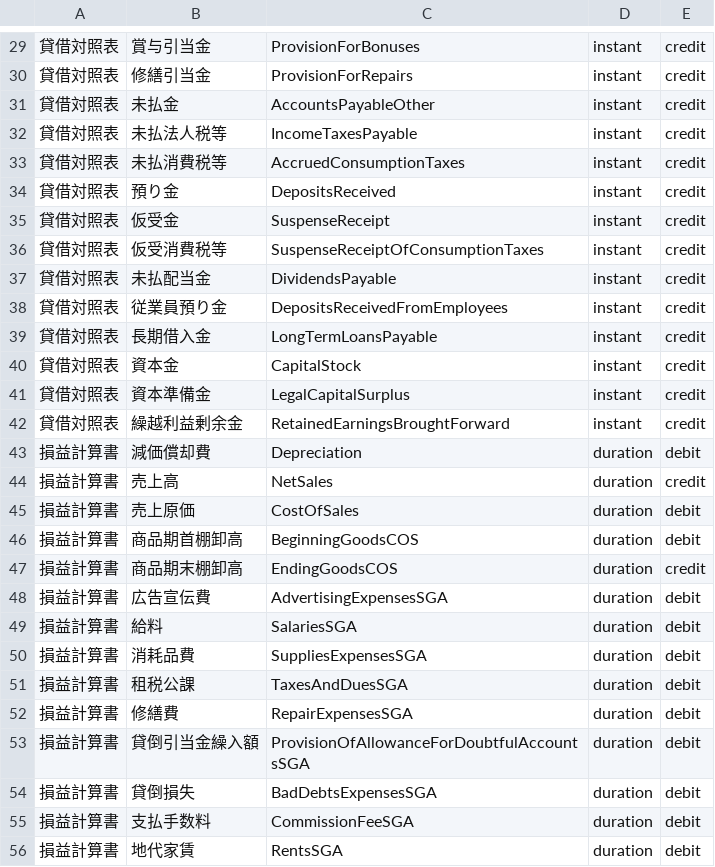
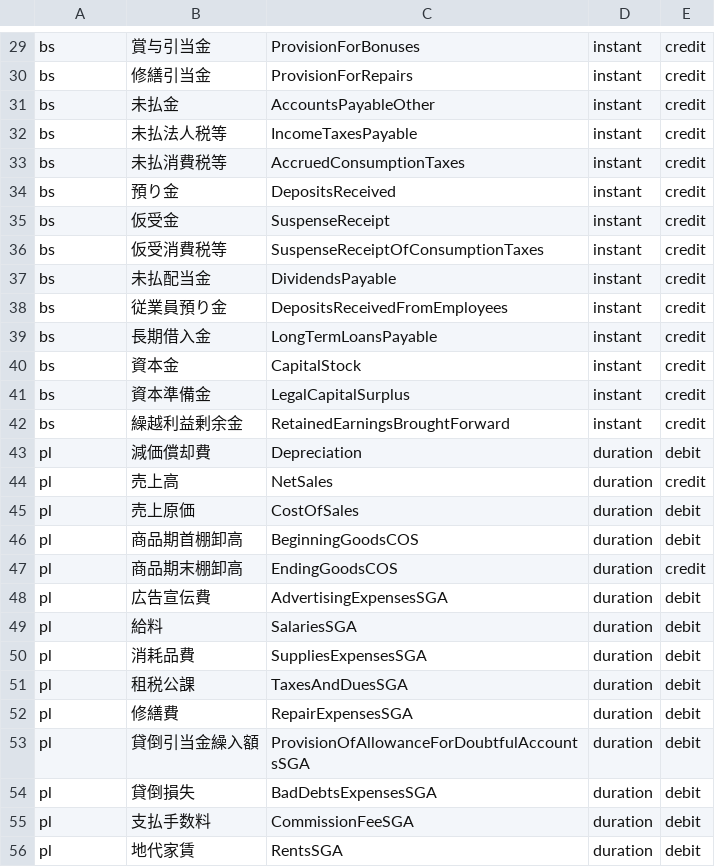
Before and after one commit to inahym196/accountant, a CSV file: sqldata/accountItem.csv, drawn as a sheet; only a part is shown, gaps mark what is left out; the diff covers the shown part only.

```diff
--- a/sqldata/accountItem.csv
+++ b/sqldata/accountItem.csv
@@ -29,28 +29,28 @@
-貸借対照表,賞与引当金,ProvisionForBonuses,instant,credit
-貸借対照表,修繕引当金,ProvisionForRepairs,instant,credit
-貸借対照表,未払金,AccountsPayableOther,instant,credit
-貸借対照表,未払法人税等,IncomeTaxesPayable,instant,credit
-貸借対照表,未払消費税等,AccruedConsumptionTaxes,instant,credit
-貸借対照表,預り金,DepositsReceived,instant,credit
-貸借対照表,仮受金,SuspenseReceipt,instant,credit
-貸借対照表,仮受消費税等,SuspenseReceiptOfConsumptionTaxes,instant,credit
-貸借対照表,未払配当金,DividendsPayable,instant,credit
-貸借対照表,従業員預り金,DepositsReceivedFromEmployees,instant,credit
-貸借対照表,長期借入金,LongTermLoansPayable,instant,credit
-貸借対照表,資本金,CapitalStock,instant,credit
-貸借対照表,資本準備金,LegalCapitalSurplus,instant,credit
-貸借対照表,繰越利益剰余金,RetainedEarningsBroughtForward,instant,credit
-損益計算書,減価償却費,Depreciation,duration,debit
-損益計算書,売上高,NetSales,duration,credit
-損益計算書,売上原価,CostOfSales,duration,debit
-損益計算書,商品期首棚卸高,BeginningGoodsCOS,duration,debit
-損益計算書,商品期末棚卸高,EndingGoodsCOS,duration,credit
-損益計算書,広告宣伝費,AdvertisingExpensesSGA,duration,debit
-損益計算書,給料,SalariesSGA,duration,debit
-損益計算書,消耗品費,SuppliesExpensesSGA,duration,debit
-損益計算書,租税公課,TaxesAndDuesSGA,duration,debit
-損益計算書,修繕費,RepairExpensesSGA,duration,debit
-損益計算書,貸倒引当金繰入額,ProvisionOfAllowanceForDoubtfulAccountsSGA,duration,debit
-損益計算書,貸倒損失,BadDebtsExpensesSGA,duration,debit
-損益計算書,支払手数料,CommissionFeeSGA,duration,debit
-損益計算書,地代家賃,RentsSGA,duration,debit
+bs,賞与引当金,ProvisionForBonuses,instant,credit
+bs,修繕引当金,ProvisionForRepairs,instant,credit
+bs,未払金,AccountsPayableOther,instant,credit
+bs,未払法人税等,IncomeTaxesPayable,instant,credit
+bs,未払消費税等,AccruedConsumptionTaxes,instant,credit
+bs,預り金,DepositsReceived,instant,credit
+bs,仮受金,SuspenseReceipt,instant,credit
+bs,仮受消費税等,SuspenseReceiptOfConsumptionTaxes,instant,credit
+bs,未払配当金,DividendsPayable,instant,credit
+bs,従業員預り金,DepositsReceivedFromEmployees,instant,credit
+bs,長期借入金,LongTermLoansPayable,instant,credit
+bs,資本金,CapitalStock,instant,credit
+bs,資本準備金,LegalCapitalSurplus,instant,credit
+bs,繰越利益剰余金,RetainedEarningsBroughtForward,instant,credit
+pl,減価償却費,Depreciation,duration,debit
+pl,売上高,NetSales,duration,credit
+pl,売上原価,CostOfSales,duration,debit
+pl,商品期首棚卸高,BeginningGoodsCOS,duration,debit
+pl,商品期末棚卸高,EndingGoodsCOS,duration,credit
+pl,広告宣伝費,AdvertisingExpensesSGA,duration,debit
+pl,給料,SalariesSGA,duration,debit
+pl,消耗品費,SuppliesExpensesSGA,duration,debit
+pl,租税公課,TaxesAndDuesSGA,duration,debit
+pl,修繕費,RepairExpensesSGA,duration,debit
+pl,貸倒引当金繰入額,ProvisionOfAllowanceForDoubtfulAccountsSGA,duration,debit
+pl,貸倒損失,BadDebtsExpensesSGA,duration,debit
+pl,支払手数料,CommissionFeeSGA,duration,debit
+pl,地代家賃,RentsSGA,duration,debit
```
Also changed, not shown: 32 edited cells elsewhere in this file, 1 other file.
